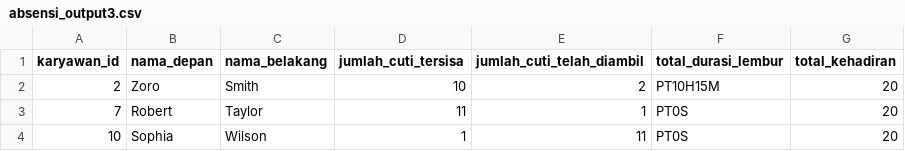
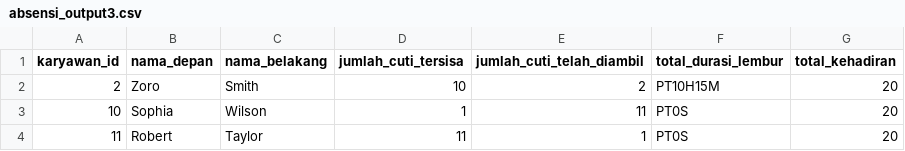
Before and after one commit to HandhikaWiratamaPutra/SpringBatch-AbsensiKaryawan, a CSV file: data/absensi_output3.csv, drawn as a sheet.

```diff
--- a/data/absensi_output3.csv
+++ b/data/absensi_output3.csv
@@ -2,3 +2,3 @@ karyawan_id, nama_depan, nama_belakang, jumlah_cuti_tersisa, jumlah_cuti_telah_d
 2,Zoro,Smith,10,2,PT10H15M,20
-7,Robert,Taylor,11,1,PT0S,20
 10,Sophia,Wilson,1,11,PT0S,20
+11,Robert,Taylor,11,1,PT0S,20
```
Also changed, not shown: 2 other files.
